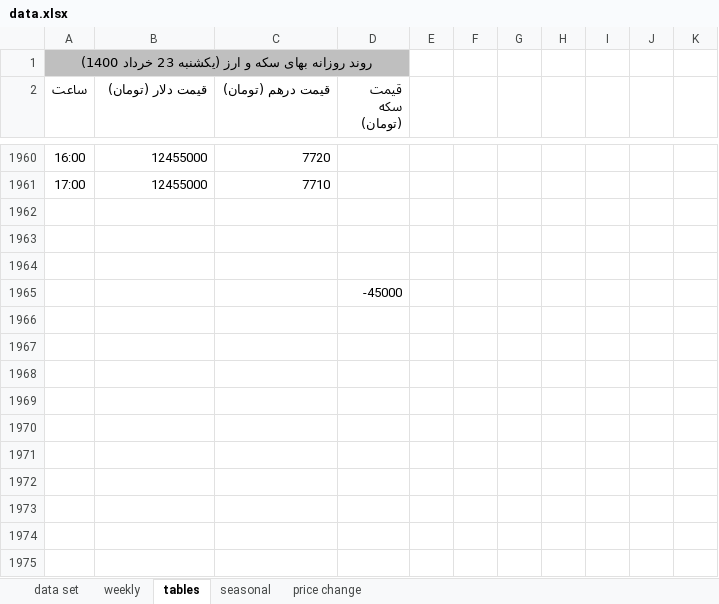
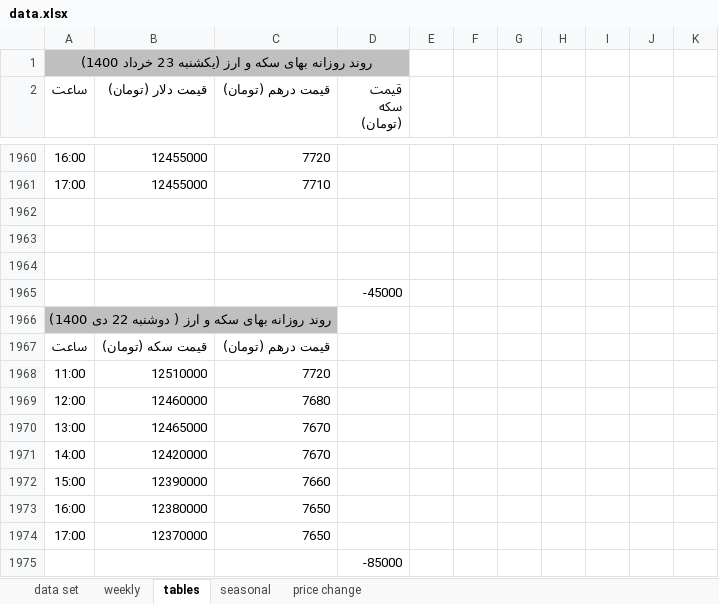
Before and after one commit to moeinmir/dendataset, an Excel workbook: data.xlsx, sheet tables, drawn as a sheet; only a part is shown, gaps mark what is left out; values as stored, in another font and other column widths than the file's, no borders; the diff names each change by its address in the sheet, - before the commit and + after, or states it on an @@ line.

```diff
--- a/data.xlsx (sheet tables)
+++ b/data.xlsx (sheet tables)
+row 1966: روند روزانه بهای سکه و ارز ( دوشنبه 22 دی 1400)
+row 1967: ساعت | قیمت سکه (تومان) | قیمت درهم (تومان)
+row 1968: 11:00 | 12510000 | 7720
+row 1969: 12:00 | 12460000 | 7680
+row 1970: 13:00 | 12465000 | 7670
+row 1971: 14:00 | 12420000 | 7670
+row 1972: 15:00 | 12390000 | 7660
+row 1973: 16:00 | 12380000 | 7650
+row 1974: 17:00 | 12370000 | 7650
+row 1975:  |  |  | -85000
```
Also changed, not shown: sheet data set, sheet price change, formulas that keep their value, charts or pictures, format.xlsx, 1 other file.
